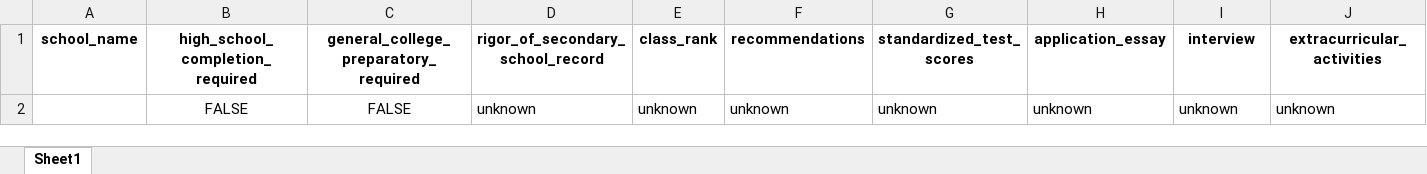
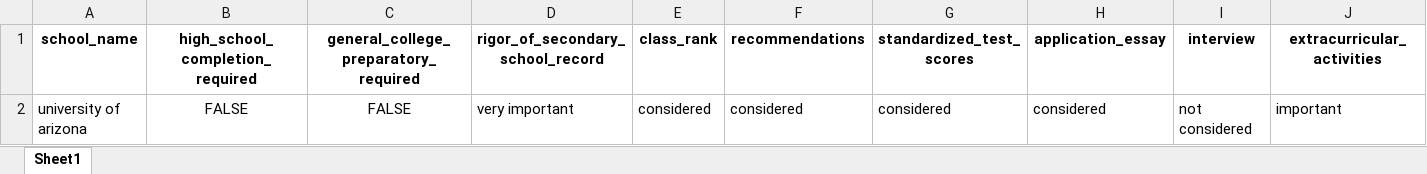
Before and after one commit to jineoni/dotori-data, an Excel workbook: output_cds3/uarizona_2324.xlsx, sheet Sheet1, drawn as a sheet; only a part is shown; values as stored, in another font and other column widths than the file's, no borders; removed rows and columns are numbered as before the commit, all else as after; rows hold the shown columns only; the diff names each change by its address in the sheet, - before the commit and + after, or states it on an @@ line.

```diff
--- a/output_cds3/uarizona_2324.xlsx (sheet Sheet1)
+++ b/output_cds3/uarizona_2324.xlsx (sheet Sheet1)
-row 2:  | FALSE | FALSE | unknown | unknown | unknown | unknown | unknown | unknown | unknown
+row 2: university of arizona | FALSE | FALSE | very important | considered | considered | considered | considered | not considered | important
```
Also changed, not shown: output_cds3/clemson_2425.xlsx, output_cds3/udelaware_2324.xlsx, 16 other files.
